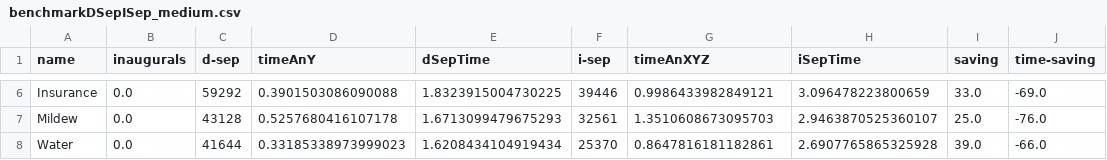
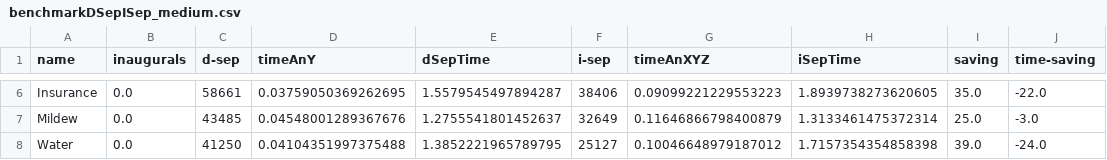
Before and after one commit to jhonatanoliveira/pybn, a CSV file: results/benchmarkDSepISep_medium.csv, drawn as a sheet; only a part is shown, gaps mark what is left out; the diff covers the shown part only; the diff names each change by its address in the sheet, - before the commit and + after, or states it on an @@ line.

```diff
--- a/results/benchmarkDSepISep_medium.csv
+++ b/results/benchmarkDSepISep_medium.csv
-C6 (d-sep): 59292
+C6 (d-sep): 58661
-D6 (timeAnY): 0.3901503086090088
+D6 (timeAnY): 0.03759050369262695
-E6 (dSepTime): 1.8323915004730225
+E6 (dSepTime): 1.5579545497894287
-F6 (i-sep): 39446
+F6 (i-sep): 38406
-G6 (timeAnXYZ): 0.9986433982849121
+G6 (timeAnXYZ): 0.09099221229553223
-H6 (iSepTime): 3.096478223800659
+H6 (iSepTime): 1.8939738273620605
-I6 (saving): 33.0
+I6 (saving): 35.0
-J6 (time-saving): -69.0
+J6 (time-saving): -22.0
-C7 (d-sep): 43128
+C7 (d-sep): 43485
-D7 (timeAnY): 0.5257680416107178
+D7 (timeAnY): 0.04548001289367676
-E7 (dSepTime): 1.6713099479675293
+E7 (dSepTime): 1.2755541801452637
-F7 (i-sep): 32561
+F7 (i-sep): 32649
-G7 (timeAnXYZ): 1.3510608673095703
+G7 (timeAnXYZ): 0.11646866798400879
-H7 (iSepTime): 2.9463870525360107
+H7 (iSepTime): 1.3133461475372314
-J7 (time-saving): -76.0
+J7 (time-saving): -3.0
-C8 (d-sep): 41644
+C8 (d-sep): 41250
-D8 (timeAnY): 0.33185338973999023
+D8 (timeAnY): 0.04104351997375488
-E8 (dSepTime): 1.6208434104919434
+E8 (dSepTime): 1.3852221965789795
-F8 (i-sep): 25370
+F8 (i-sep): 25127
-G8 (timeAnXYZ): 0.8647816181182861
+G8 (timeAnXYZ): 0.10046648979187012
-H8 (iSepTime): 2.6907765865325928
+H8 (iSepTime): 1.7157354354858398
-J8 (time-saving): -66.0
+J8 (time-saving): -24.0
```
Also changed, not shown: 30 edited cells elsewhere in this file, 3 other files.
